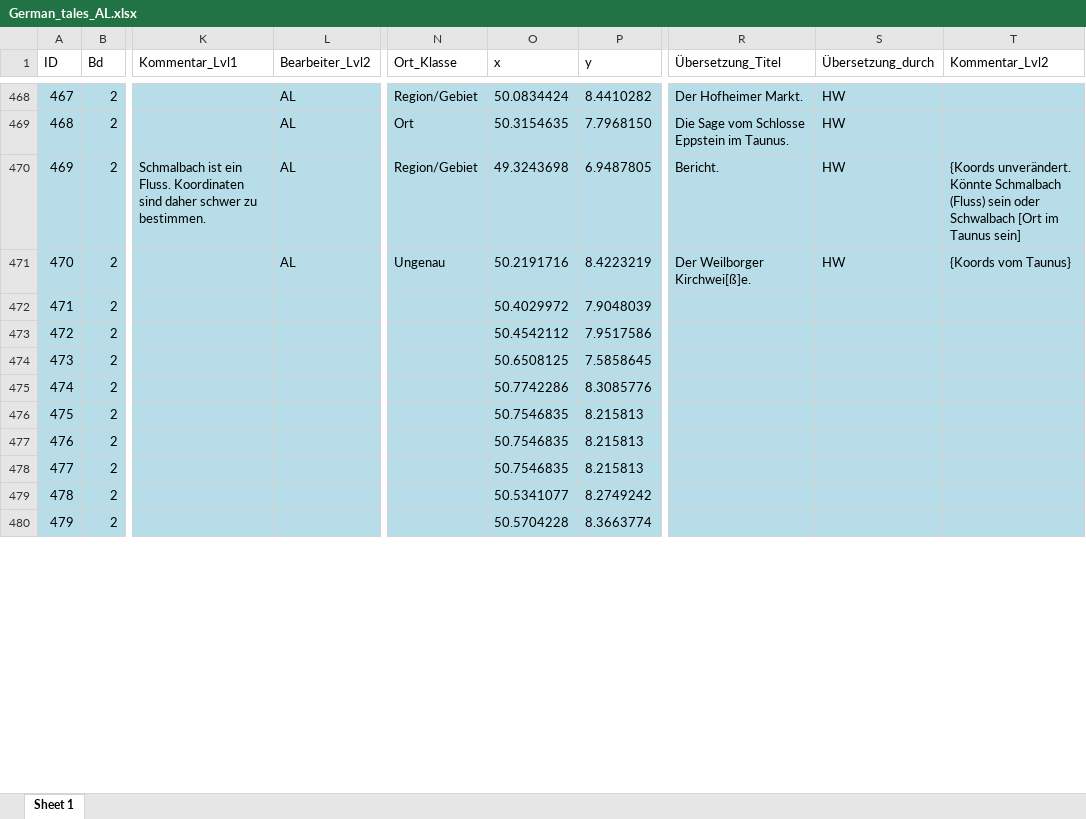
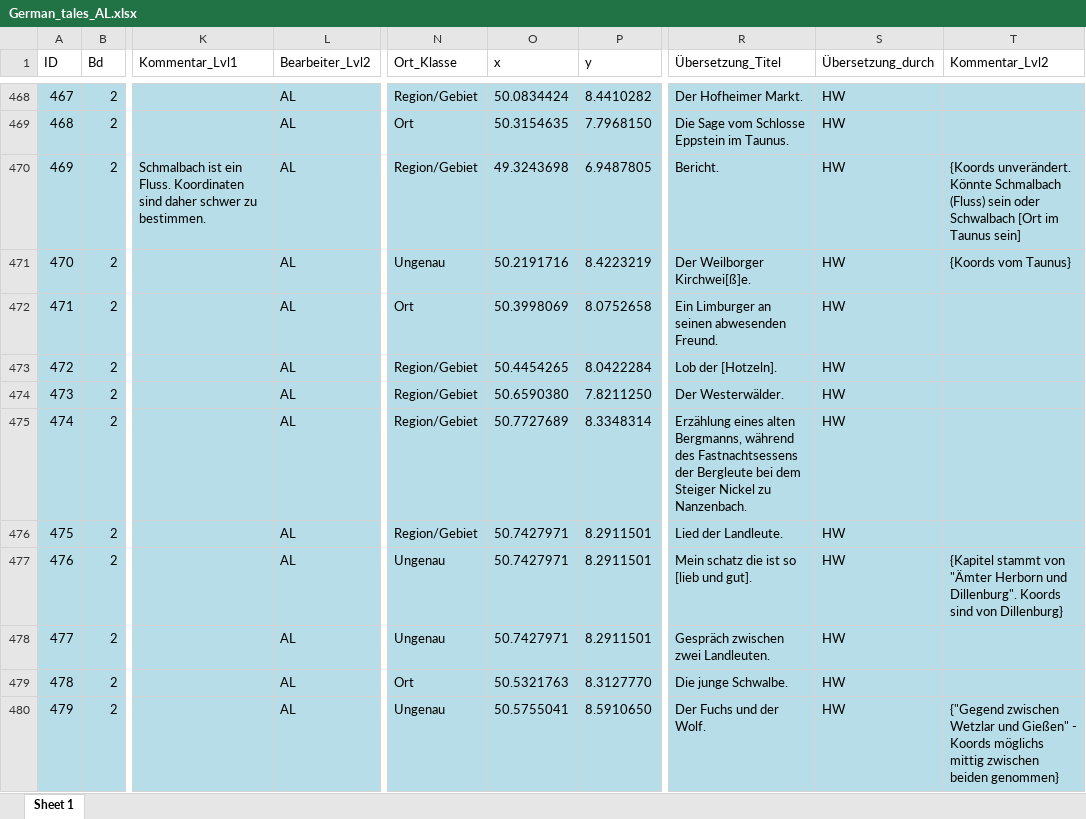
Before and after one commit to SchoenbergA/DWA, an Excel workbook: German_Tales/Data/German_tales_AL.xlsx, sheet Sheet 1, drawn as a sheet; only a part is shown, gaps mark what is left out; values as stored, in another font and other column widths than the file's, no borders; the diff covers the shown part only; the diff names each change by its address in the sheet, - before the commit and + after, or states it on an @@ line.

Commit message:
German Tales

```diff
--- a/German_Tales/Data/German_tales_AL.xlsx (sheet Sheet 1)
+++ b/German_Tales/Data/German_tales_AL.xlsx (sheet Sheet 1)
-L472:L480 (Bearbeiter_Lvl2): (empty)
+L472:L480 (Bearbeiter_Lvl2): AL
-N472 (Ort_Klasse): (empty)
+N472 (Ort_Klasse): Ort
-O472 (x): 50.4029972
+O472 (x): 50.3998069
-P472 (y): 7.9048039
+P472 (y): 8.0752658
-R472 (Übersetzung_Titel): (empty)
+R472 (Übersetzung_Titel): Ein Limburger an seinen abwesenden Freund.
-S472:S480 (Übersetzung_durch): (empty)
+S472:S480 (Übersetzung_durch): HW
-N473:N476 (Ort_Klasse): (empty)
+N473:N476 (Ort_Klasse): Region/Gebiet
-O473 (x): 50.4542112
+O473 (x): 50.4454265
-P473 (y): 7.9517586
+P473 (y): 8.0422284
-R473 (Übersetzung_Titel): (empty)
+R473 (Übersetzung_Titel): Lob der [Hotzeln].
-O474 (x): 50.6508125
+O474 (x): 50.6590380
-P474 (y): 7.5858645
+P474 (y): 7.8211250
-R474 (Übersetzung_Titel): (empty)
+R474 (Übersetzung_Titel): Der Westerwälder.
-O475 (x): 50.7742286
+O475 (x): 50.7727689
-P475 (y): 8.3085776
+P475 (y): 8.3348314
-R475 (Übersetzung_Titel): (empty)
+R475 (Übersetzung_Titel): Erzählung eines alten Bergmanns, während des Fastnachtsessens der Bergleute bei dem Steiger Nickel zu Nanzenbach.
-O476:O478 (x): 50.7546835
+O476:O478 (x): 50.7427971
-P476:P478 (y): 8.215813
+P476:P478 (y): 8.2911501
-R476 (Übersetzung_Titel): (empty)
+R476 (Übersetzung_Titel): Lied der Landleute.
-N477:N478 (Ort_Klasse): (empty)
+N477:N478 (Ort_Klasse): Ungenau
-R477 (Übersetzung_Titel): (empty)
+R477 (Übersetzung_Titel): Mein schatz die ist so [lieb und gut].
-T477 (Kommentar_Lvl2): (empty)
+T477 (Kommentar_Lvl2): {Kapitel stammt von "Ämter Herborn und Dillenburg". Koords sind von Dillenburg}
-R478 (Übersetzung_Titel): (empty)
+R478 (Übersetzung_Titel): Gespräch zwischen zwei Landleuten.
-N479 (Ort_Klasse): (empty)
+N479 (Ort_Klasse): Ort
-O479 (x): 50.5341077
+O479 (x): 50.5321763
-P479 (y): 8.2749242
+P479 (y): 8.3127770
-R479 (Übersetzung_Titel): (empty)
+R479 (Übersetzung_Titel): Die junge Schwalbe.
-N480 (Ort_Klasse): (empty)
+N480 (Ort_Klasse): Ungenau
-O480 (x): 50.5704228
+O480 (x): 50.5755041
-P480 (y): 8.3663774
+P480 (y): 8.5910650
-R480 (Übersetzung_Titel): (empty)
+R480 (Übersetzung_Titel): Der Fuchs und der Wolf.
-T480 (Kommentar_Lvl2): (empty)
+T480 (Kommentar_Lvl2): {"Gegend zwischen Wetzlar und Gießen" - Koords möglichs mittig zwischen beiden genommen}
```
Also changed, not shown: 530 edited cells and cell formats elsewhere in this sheet, German_Tales/Data/Fehlende_Zeilen_AL.xlsx.
